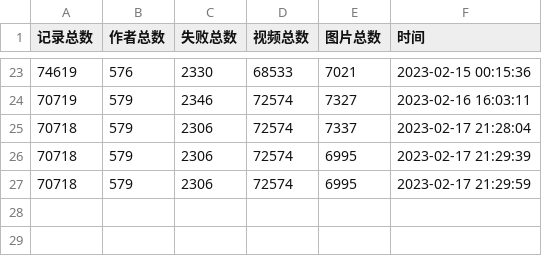
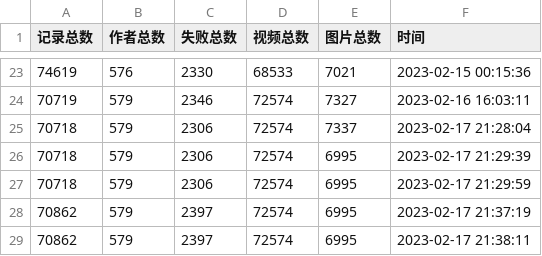
Before and after one commit to bizhangjie/Kaleidoscope, a CSV file: 抖音/record.csv, drawn as a sheet; only a part is shown, gaps mark what is left out.

```diff
--- a/抖音/record.csv
+++ b/抖音/record.csv
@@ -27 +27,3 @@
 70718,579,2306,72574,6995,2023-02-17 21:29:59
+70862,579,2397,72574,6995,2023-02-17 21:37:19
+70862,579,2397,72574,6995,2023-02-17 21:38:11
```
Also changed, not shown: 2 other files.
